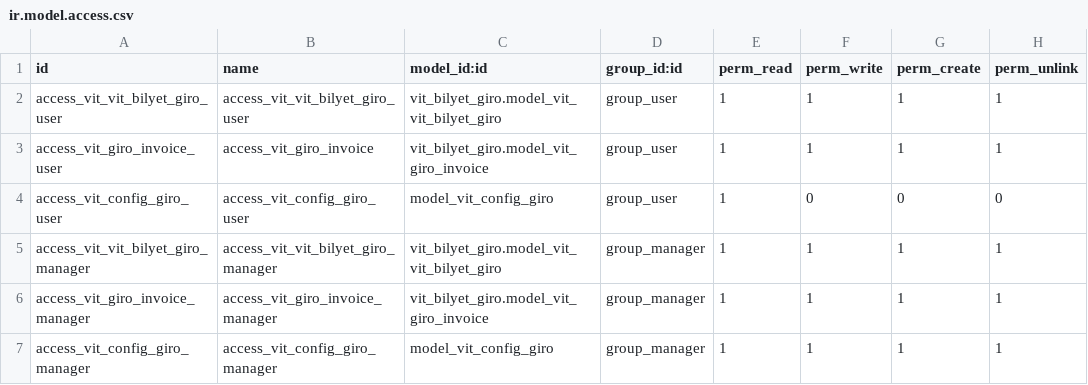
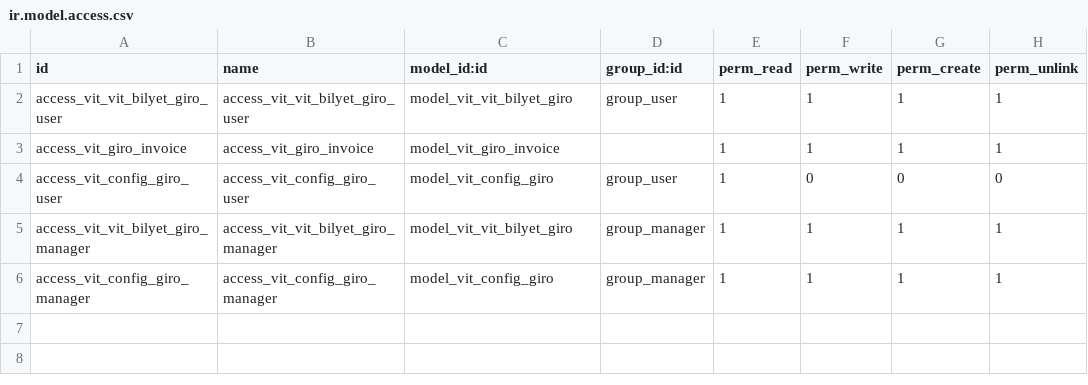
Before and after one commit to richardangga/vit_bilyet_giro, a CSV file: security/ir.model.access.csv, drawn as a sheet.

Commit message:
Add files via upload

```diff
--- a/security/ir.model.access.csv
+++ b/security/ir.model.access.csv
@@ -1,7 +1,6 @@
 "id","name","model_id:id","group_id:id","perm_read","perm_write","perm_create","perm_unlink"
-access_vit_vit_bilyet_giro_user,access_vit_vit_bilyet_giro_user,vit_bilyet_giro.model_vit_vit_bilyet_giro,group_user,1,1,1,1
-access_vit_giro_invoice_user,access_vit_giro_invoice,vit_bilyet_giro.model_vit_giro_invoice,group_user,1,1,1,1
+access_vit_vit_bilyet_giro_user,access_vit_vit_bilyet_giro_user,model_vit_vit_bilyet_giro,group_user,1,1,1,1
+access_vit_giro_invoice,access_vit_giro_invoice,model_vit_giro_invoice,,1,1,1,1
 access_vit_config_giro_user,access_vit_config_giro_user,model_vit_config_giro,group_user,1,0,0,0
-access_vit_vit_bilyet_giro_manager,access_vit_vit_bilyet_giro_manager,vit_bilyet_giro.model_vit_vit_bilyet_giro,group_manager,1,1,1,1
-access_vit_giro_invoice_manager,access_vit_giro_invoice_manager,vit_bilyet_giro.model_vit_giro_invoice,group_manager,1,1,1,1
+access_vit_vit_bilyet_giro_manager,access_vit_vit_bilyet_giro_manager,model_vit_vit_bilyet_giro,group_manager,1,1,1,1
 access_vit_config_giro_manager,access_vit_config_giro_manager,model_vit_config_giro,group_manager,1,1,1,1
```
